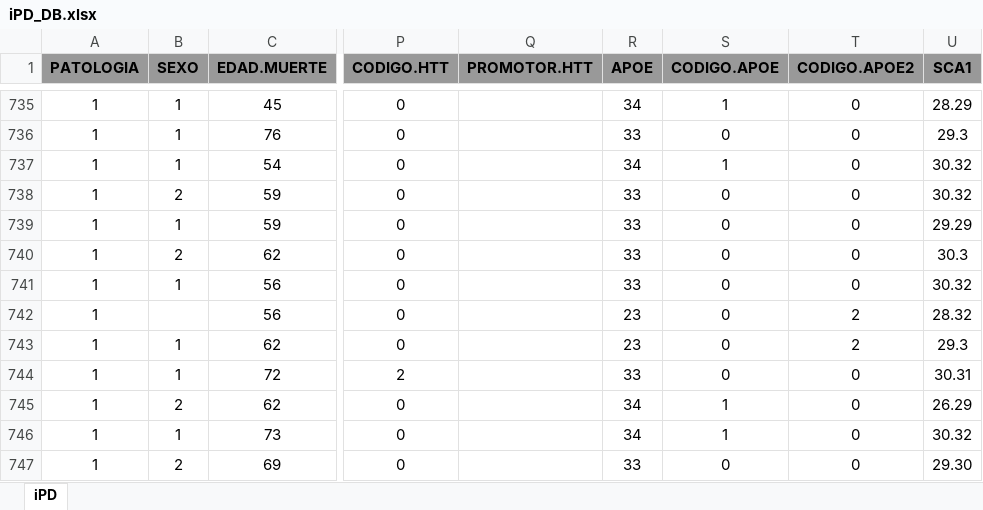
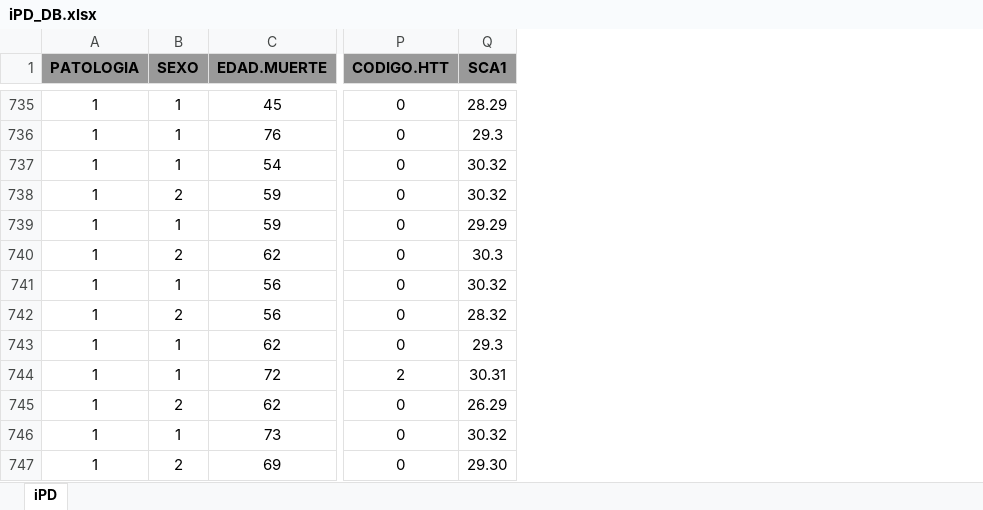
Before and after one commit to sergio30po/PD_cancer, an Excel workbook: Datasets/iPD_DB.xlsx, sheet iPD, drawn as a sheet; only a part is shown, gaps mark what is left out; values as stored, in another font and other column widths than the file's, no borders; removed rows and columns are numbered as before the commit, all else as after; the diff covers the shown part only; the diff names each change by its address in the sheet, - before the commit and + after, or states it on an @@ line.

```diff
--- a/Datasets/iPD_DB.xlsx (sheet iPD)
+++ b/Datasets/iPD_DB.xlsx (sheet iPD)
-column Q (PROMOTOR.HTT), empty
-column R (APOE), rows 735-747: 34 | 33 | 34 | 33 | 33 | 33 | 33 | 23 | 23 | 33 | 34 | 34 | 33
-column S (CODIGO.APOE), rows 735-747: 1 | 0 | 1 | 0 | 0 | 0 | 0 | 0 | 0 | 0 | 1 | 1 | 0
-column T (CODIGO.APOE2), rows 735-747: 0 | 0 | 0 | 0 | 0 | 0 | 0 | 2 | 2 | 0 | 0 | 0 | 0
-B742 (SEXO): (empty)
+B742 (SEXO): 2
```
Also changed, not shown: 1 added row, 1 removed row and 11 edited cells elsewhere in this sheet, Datasets/Control_DB.xlsx.
